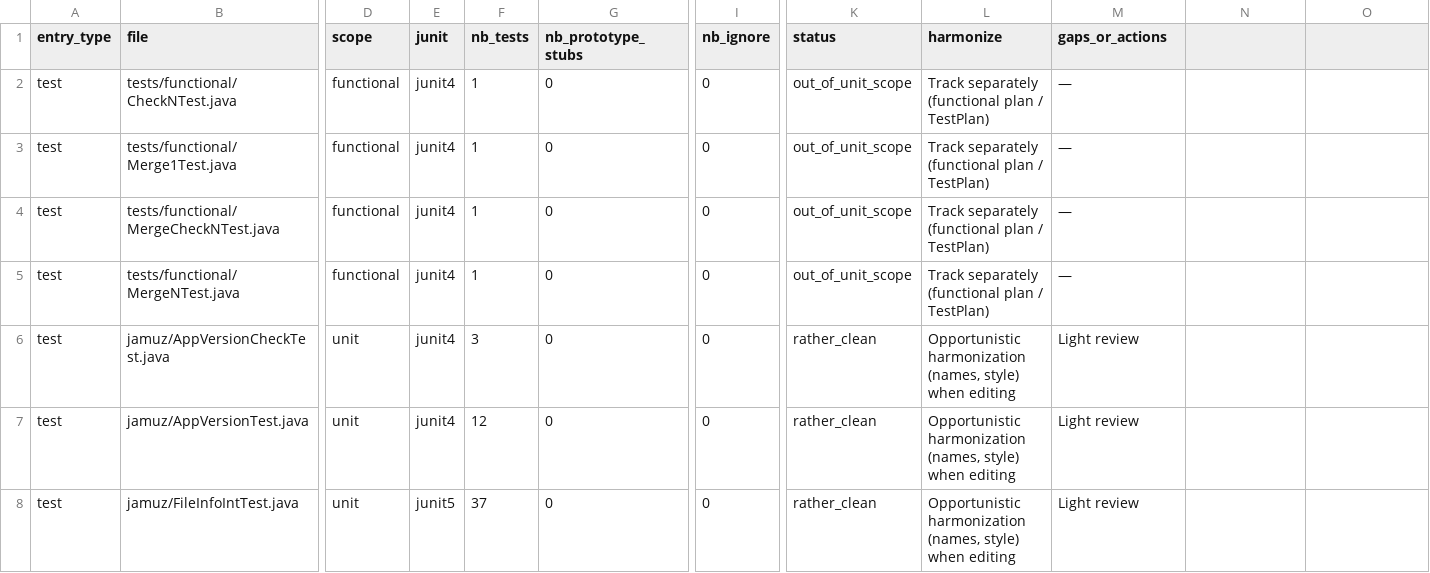
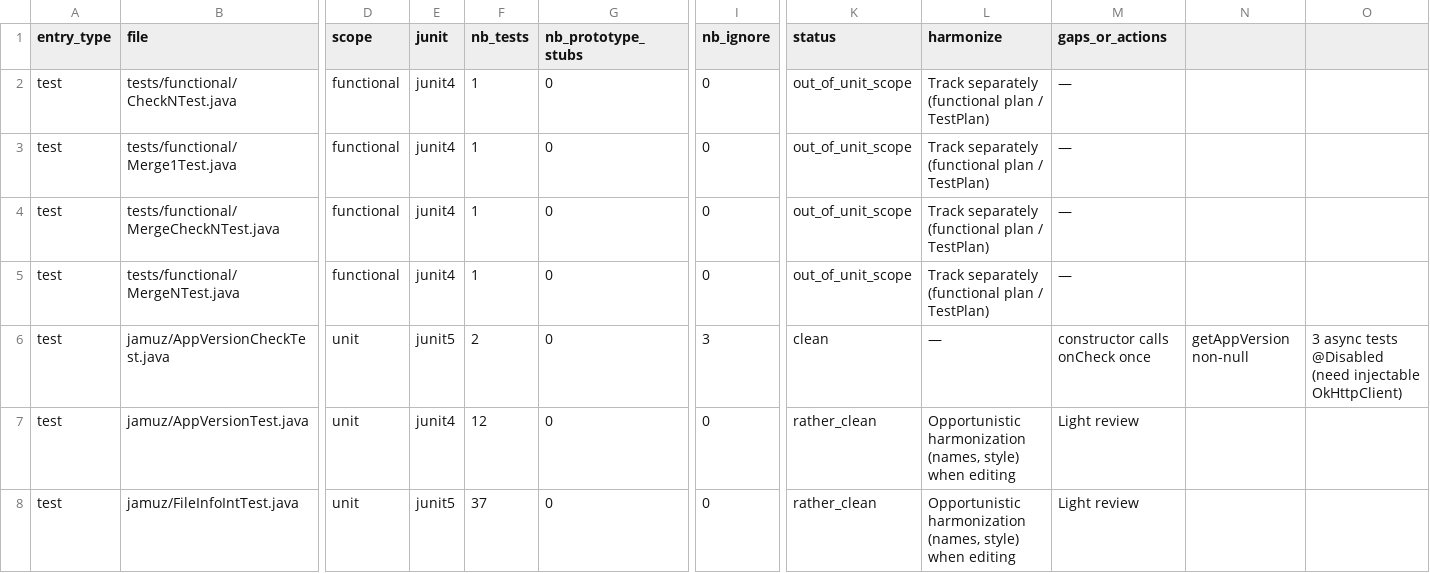
Before and after one commit to phramusca/JaMuz, a CSV file: UNIT_TEST_TRACKING.csv, drawn as a sheet; only a part is shown, gaps mark what is left out; the diff covers the shown part only; the diff names each change by its address in the sheet, - before the commit and + after, or states it on an @@ line.

```diff
--- a/UNIT_TEST_TRACKING.csv
+++ b/UNIT_TEST_TRACKING.csv
-E6 (junit): junit4
+E6 (junit): junit5
-F6 (nb_tests): 3
+F6 (nb_tests): 2
-I6 (nb_ignore): 0
+I6 (nb_ignore): 3
-K6 (status): rather_clean
+K6 (status): clean
-L6 (harmonize): Opportunistic harmonization (names, style) when editing
+L6 (harmonize): —
-M6 (gaps_or_actions): Light review
+M6 (gaps_or_actions): constructor calls onCheck once
-N6: (empty)
+N6: getAppVersion non-null
-O6: (empty)
+O6: 3 async tests @Disabled (need injectable OkHttpClient)
```
Also changed, not shown: 32 edited cells elsewhere in this file, 8 other files.
